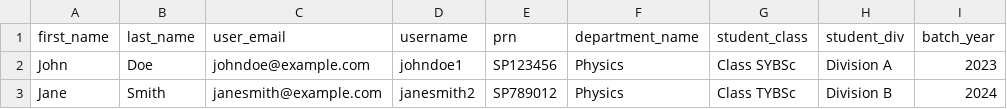
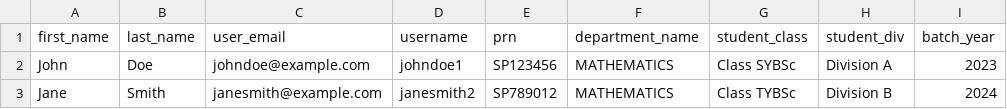
Before and after one commit to SamarthPansare/SPC, a CSV file: data/student_users.csv, drawn as a sheet.

```diff
--- a/data/student_users.csv
+++ b/data/student_users.csv
@@ -1,3 +1,3 @@
 first_name,last_name,user_email,username,prn,department_name,student_class,student_div,batch_year
-John,Doe,johndoe@example.com,johndoe1,SP123456,Physics,Class SYBSc,Division A,2023
-Jane,Smith,janesmith@example.com,janesmith2,SP789012,Physics,Class TYBSc,Division B,2024
+John,Doe,johndoe@example.com,johndoe1,SP123456,MATHEMATICS,Class SYBSc,Division A,2023
+Jane,Smith,janesmith@example.com,janesmith2,SP789012,MATHEMATICS,Class TYBSc,Division B,2024
```
Also changed, not shown: 5 other files.
